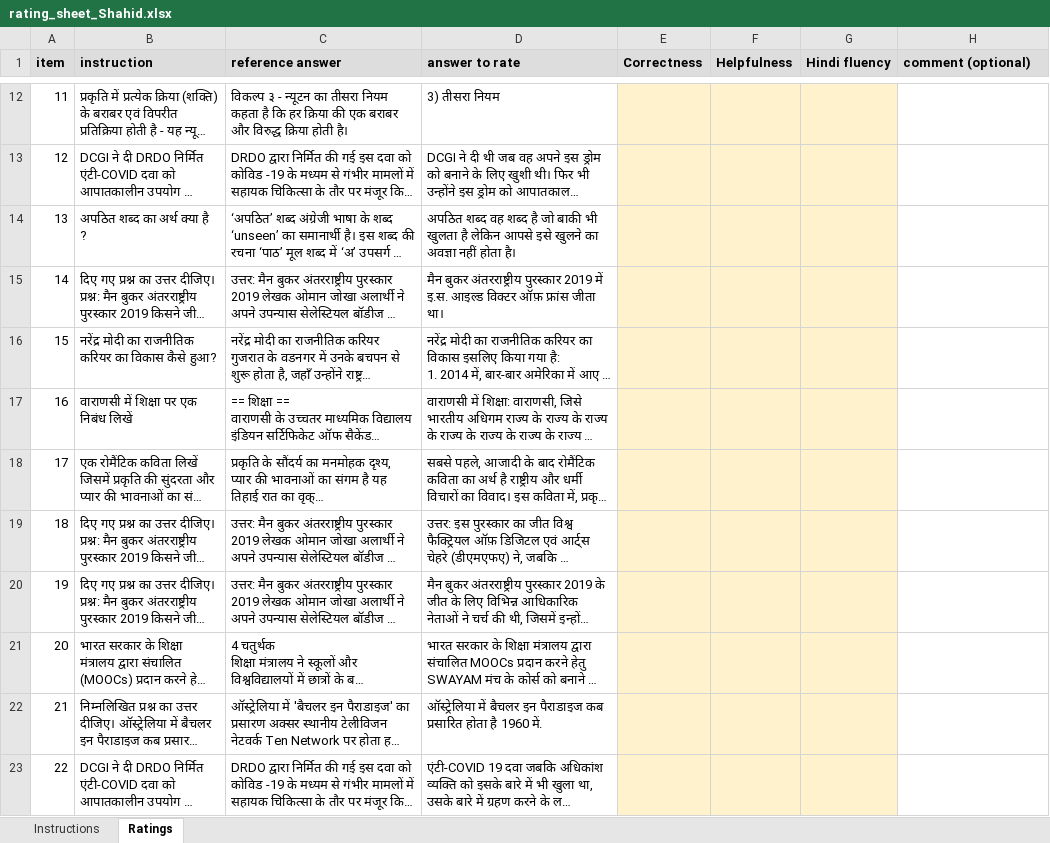
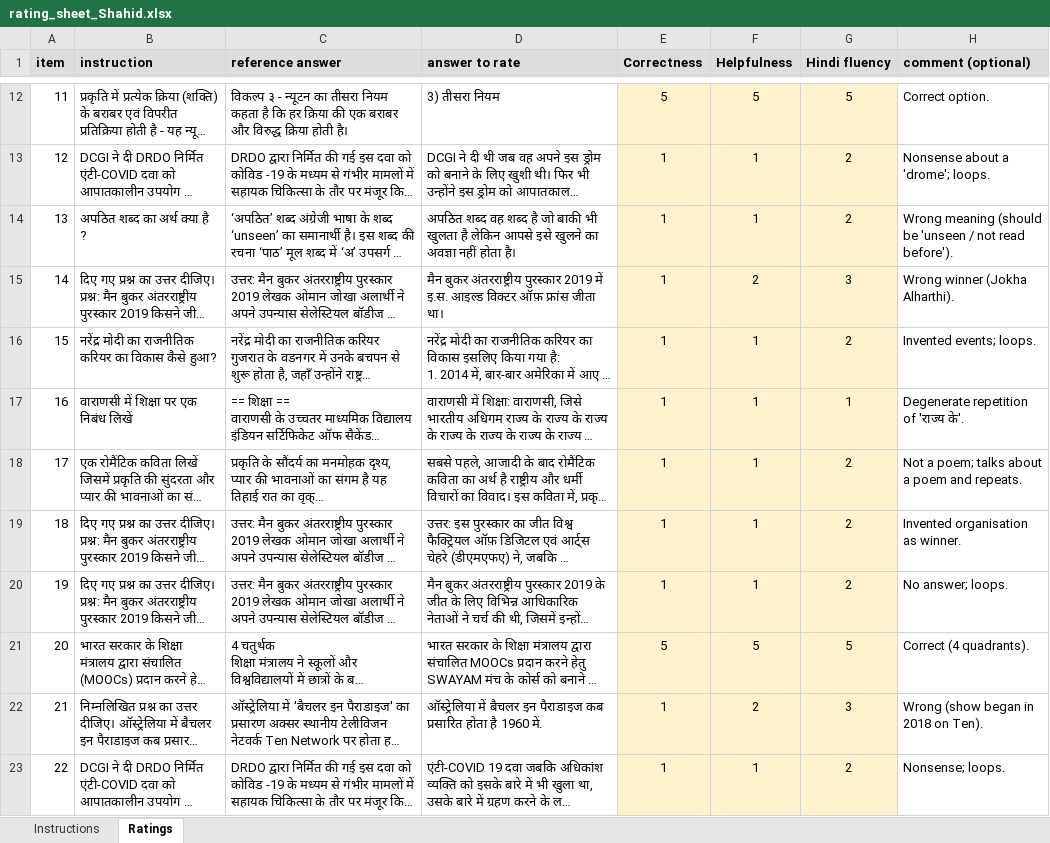
Before and after one commit to sunny4992mishra/QLoRA-Instruction-DL, an Excel workbook: results/human/rating_sheet_Shahid.xlsx, sheet Ratings, drawn as a sheet; only a part is shown, gaps mark what is left out; long unchanged cells end in …; values as stored, in another font and other column widths than the file's, no borders; the diff covers the shown part only; the diff names each change by its address in the sheet, - before the commit and + after, or states it on an @@ line.

Commit message:
Shahid's human ratings (90 answers)

```diff
--- a/results/human/rating_sheet_Shahid.xlsx (sheet Ratings)
+++ b/results/human/rating_sheet_Shahid.xlsx (sheet Ratings)
-E12 (Correctness): (empty)
+E12 (Correctness): 5
-F12 (Helpfulness): (empty)
+F12 (Helpfulness): 5
-G12 (Hindi fluency): (empty)
+G12 (Hindi fluency): 5
-H12 (comment (optional)): (empty)
+H12 (comment (optional)): Correct option.
-E13:E20 (Correctness): (empty)
+E13:E20 (Correctness): 1
-F13:F14 (Helpfulness): (empty)
+F13:F14 (Helpfulness): 1
-G13:G14 (Hindi fluency): (empty)
+G13:G14 (Hindi fluency): 2
-H13 (comment (optional)): (empty)
+H13 (comment (optional)): Nonsense about a 'drome'; loops.
-H14 (comment (optional)): (empty)
+H14 (comment (optional)): Wrong meaning (should be 'unseen / not read before').
-F15 (Helpfulness): (empty)
+F15 (Helpfulness): 2
-G15 (Hindi fluency): (empty)
+G15 (Hindi fluency): 3
-H15 (comment (optional)): (empty)
+H15 (comment (optional)): Wrong winner (Jokha Alharthi).
-F16:F20 (Helpfulness): (empty)
+F16:F20 (Helpfulness): 1
-G16 (Hindi fluency): (empty)
+G16 (Hindi fluency): 2
-H16 (comment (optional)): (empty)
+H16 (comment (optional)): Invented events; loops.
-G17 (Hindi fluency): (empty)
+G17 (Hindi fluency): 1
-H17 (comment (optional)): (empty)
+H17 (comment (optional)): Degenerate repetition of 'राज्य के'.
-G18:G20 (Hindi fluency): (empty)
+G18:G20 (Hindi fluency): 2
-H18 (comment (optional)): (empty)
+H18 (comment (optional)): Not a poem; talks about a poem and repeats.
-H19 (comment (optional)): (empty)
+H19 (comment (optional)): Invented organisation as winner.
-H20 (comment (optional)): (empty)
+H20 (comment (optional)): No answer; loops.
-E21 (Correctness): (empty)
+E21 (Correctness): 5
-F21 (Helpfulness): (empty)
+F21 (Helpfulness): 5
-G21 (Hindi fluency): (empty)
+G21 (Hindi fluency): 5
-H21 (comment (optional)): (empty)
+H21 (comment (optional)): Correct (4 quadrants).
-E22:E23 (Correctness): (empty)
+E22:E23 (Correctness): 1
-F22 (Helpfulness): (empty)
+F22 (Helpfulness): 2
-G22 (Hindi fluency): (empty)
+G22 (Hindi fluency): 3
-H22 (comment (optional)): (empty)
+H22 (comment (optional)): Wrong (show began in 2018 on Ten).
-F23 (Helpfulness): (empty)
+F23 (Helpfulness): 1
-G23 (Hindi fluency): (empty)
+G23 (Hindi fluency): 2
-H23 (comment (optional)): (empty)
+H23 (comment (optional)): Nonsense; loops.
```
Also changed, not shown: 312 edited cells elsewhere in this sheet.
